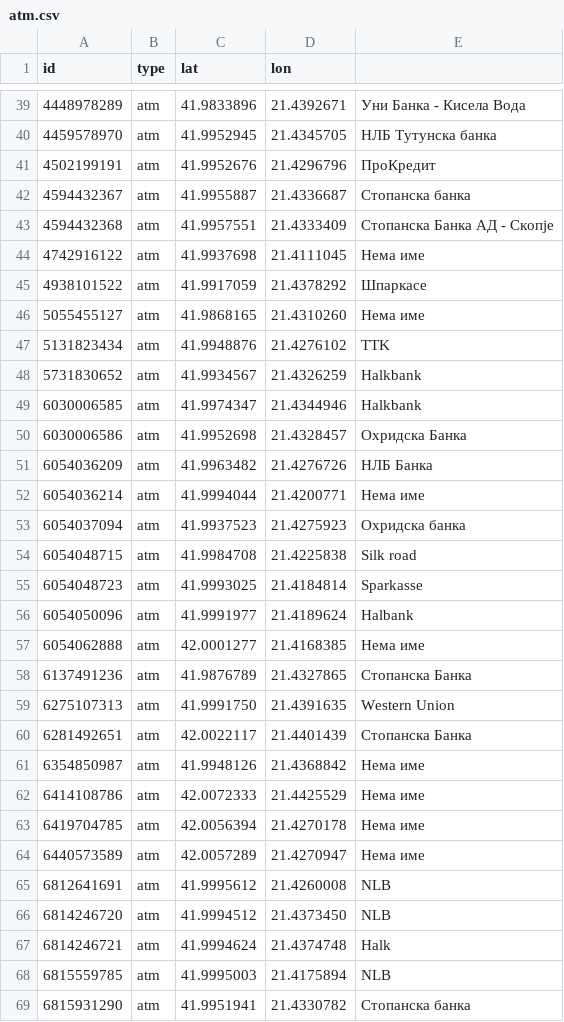
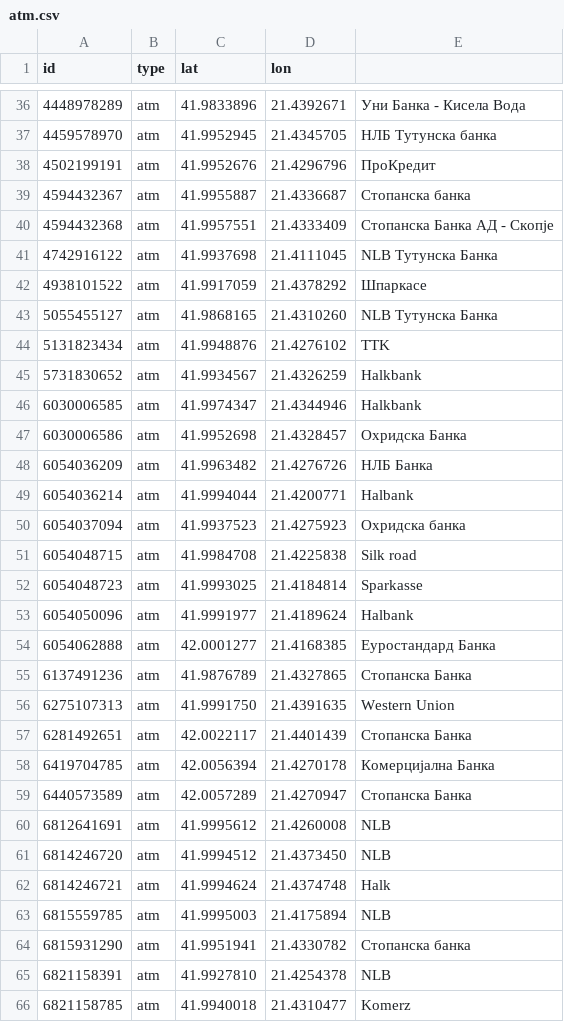
Before and after one commit to hristijanpeshov/hvtdizajn, a CSV file: proekt-hvt-dians/src/main/java/hvt/proekt/model/bootstrap/db/atm.csv, drawn as a sheet; only a part is shown, gaps mark what is left out; the shorter side is filled out with more unchanged rows; the diff covers the shown part only.

```diff
--- a/proekt-hvt-dians/src/main/java/hvt/proekt/model/bootstrap/db/atm.csv
+++ b/proekt-hvt-dians/src/main/java/hvt/proekt/model/bootstrap/db/atm.csv
@@ -43,5 +40,5 @@ id,type,lat,lon
 4594432368,atm,41.9957551,21.4333409,Стопанска Банка АД - Скопје
-4742916122,atm,41.9937698,21.4111045,Нема име
+4742916122,atm,41.9937698,21.4111045,NLB Тутунска Банка
 4938101522,atm,41.9917059,21.4378292,Шпаркасе
-5055455127,atm,41.9868165,21.4310260,Нема име
+5055455127,atm,41.9868165,21.4310260,NLB Тутунска Банка
 5131823434,atm,41.9948876,21.4276102,TTK
@@ -51,3 +48,3 @@ id,type,lat,lon
 6054036209,atm,41.9963482,21.4276726,НЛБ Банка
-6054036214,atm,41.9994044,21.4200771,Нема име
+6054036214,atm,41.9994044,21.4200771,Halbank
 6054037094,atm,41.9937523,21.4275923,Охридска банка
@@ -56,3 +53,3 @@ id,type,lat,lon
 6054050096,atm,41.9991977,21.4189624,Halbank
-6054062888,atm,42.0001277,21.4168385,Нема име
+6054062888,atm,42.0001277,21.4168385,Еуростандард Банка
 6137491236,atm,41.9876789,21.4327865,Стопанска Банка
@@ -60,6 +57,4 @@ id,type,lat,lon
 6281492651,atm,42.0022117,21.4401439,Стопанска Банка
-6354850987,atm,41.9948126,21.4368842,Нема име
-6414108786,atm,42.0072333,21.4425529,Нема име
-6419704785,atm,42.0056394,21.4270178,Нема име
-6440573589,atm,42.0057289,21.4270947,Нема име
+6419704785,atm,42.0056394,21.4270178,Комерцијална Банка
+6440573589,atm,42.0057289,21.4270947,Стопанска Банка
 6812641691,atm,41.9995612,21.4260008,NLB
```
Also changed, not shown: 3 removed rows and 6 edited cells elsewhere in this file, proekt-hvt-dians/src/main/java/hvt/proekt/model/bootstrap/db/bank.csv, proekt-hvt-dians/src/main/java/hvt/proekt/model/bootstrap/db/exchange.csv, 8 other files.
